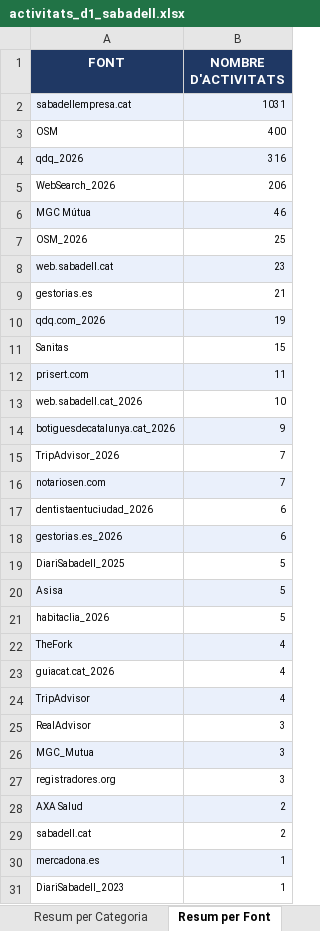
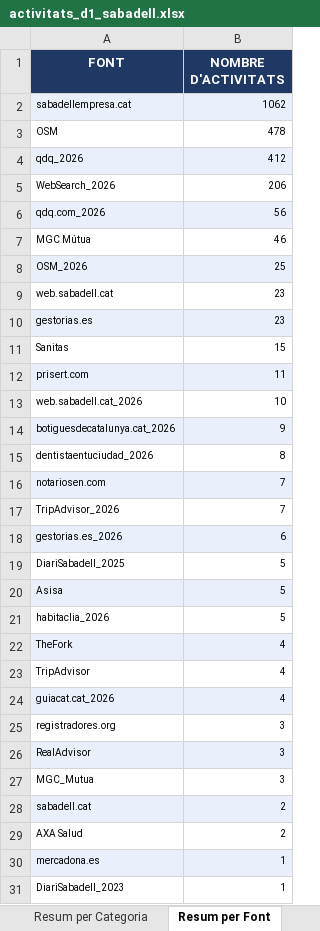
Before and after one commit to JordiNinot/dashboard-via-publica, an Excel workbook: data/activitats_d1_sabadell.xlsx, sheet Resum per Font, drawn as a sheet; only a part is shown; values as stored, in another font and other column widths than the file's, no borders; removed rows and columns are numbered as before the commit, all else as after; the diff names each change by its address in the sheet, - before the commit and + after, or states it on an @@ line.

Commit message:
dedup conservador: -1 duplicat exacte → 2460 activitats D1 Sabadell

```diff
--- a/data/activitats_d1_sabadell.xlsx (sheet Resum per Font)
+++ b/data/activitats_d1_sabadell.xlsx (sheet Resum per Font)
-B2 (NOMBRE D'ACTIVITATS): 1031
+B2 (NOMBRE D'ACTIVITATS): 1062
-B3 (NOMBRE D'ACTIVITATS): 400
+B3 (NOMBRE D'ACTIVITATS): 478
-B4 (NOMBRE D'ACTIVITATS): 316
+B4 (NOMBRE D'ACTIVITATS): 412
+row 6: qdq.com_2026 | 56
-A7:B7 fill: #EAF0FB
+A7:B7 fill: none
-A8:B8 fill: none
+A8:B8 fill: #EAF0FB
-A9:B9 fill: #EAF0FB
+A9:B9 fill: none
-A10:B10 fill: none
+A10:B10 fill: #EAF0FB
-B10 (NOMBRE D'ACTIVITATS): 21
+B10 (NOMBRE D'ACTIVITATS): 23
-row 10: qdq.com_2026 | 19
+row 15: dentistaentuciudad_2026 | 8
-row 17: dentistaentuciudad_2026 | 6
@@ row 24 moved to row 23: TripAdvisor @@
-A24:B24 fill: none
+A24:B24 fill: #EAF0FB
@@ row 27 moved to row 25: registradores.org @@
-A26:B26 fill: none
+A26:B26 fill: #EAF0FB
-A27:B27 fill: #EAF0FB
+A27:B27 fill: none
@@ row 29 moved to row 28: sabadell.cat @@
-A29:B29 fill: #EAF0FB
+A29:B29 fill: none
```
Also changed, not shown: sheet Activitats D1, sheet Resum per Categoria, 1 other file.
